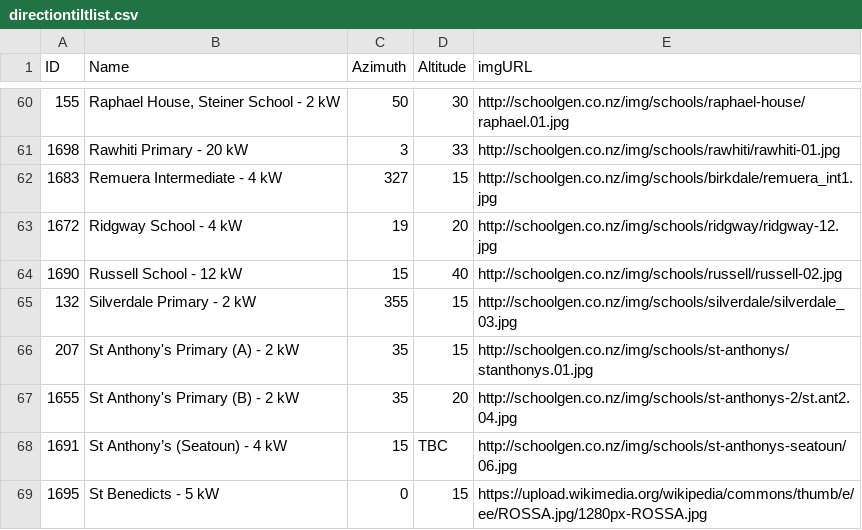
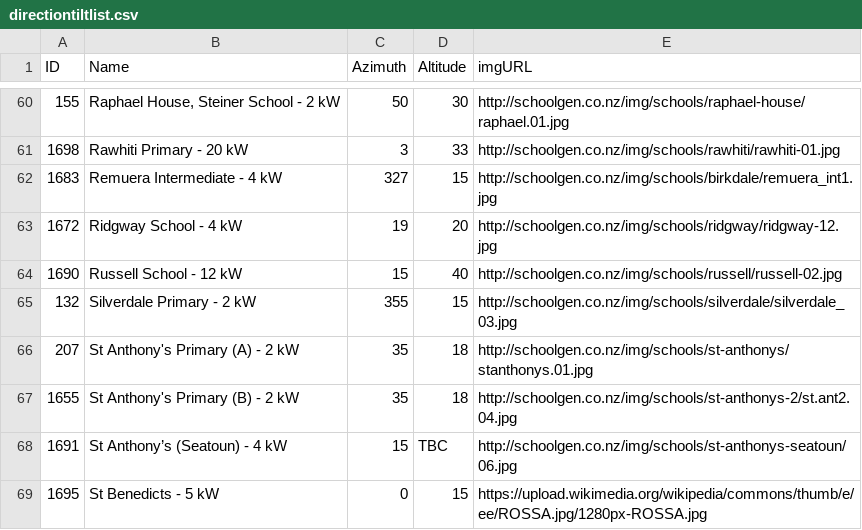
Before and after one commit to schoolgendev/sg-map-dashboard, a CSV file: data/directiontiltlist.csv, drawn as a sheet; only a part is shown, gaps mark what is left out.

Commit message:
Update directiontiltlist.csv

```diff
--- a/data/directiontiltlist.csv
+++ b/data/directiontiltlist.csv
@@ -65,4 +65,4 @@ ID,Name,Azimuth,Altitude,imgURL
 132,Silverdale Primary - 2 kW,355,15,http://schoolgen.co.nz/img/schools/silverdale/silverdale_03.jpg
-207,St Anthony's Primary (A) - 2 kW,35,15,http://schoolgen.co.nz/img/schools/st-anthonys/stanthonys.01.jpg
-1655,St Anthony's Primary (B) - 2 kW,35,20,http://schoolgen.co.nz/img/schools/st-anthonys-2/st.ant2.04.jpg
+207,St Anthony's Primary (A) - 2 kW,35,18,http://schoolgen.co.nz/img/schools/st-anthonys/stanthonys.01.jpg
+1655,St Anthony's Primary (B) - 2 kW,35,18,http://schoolgen.co.nz/img/schools/st-anthonys-2/st.ant2.04.jpg
 1691,St Anthony’s (Seatoun) - 4 kW,15,TBC,http://schoolgen.co.nz/img/schools/st-anthonys-seatoun/06.jpg
```
